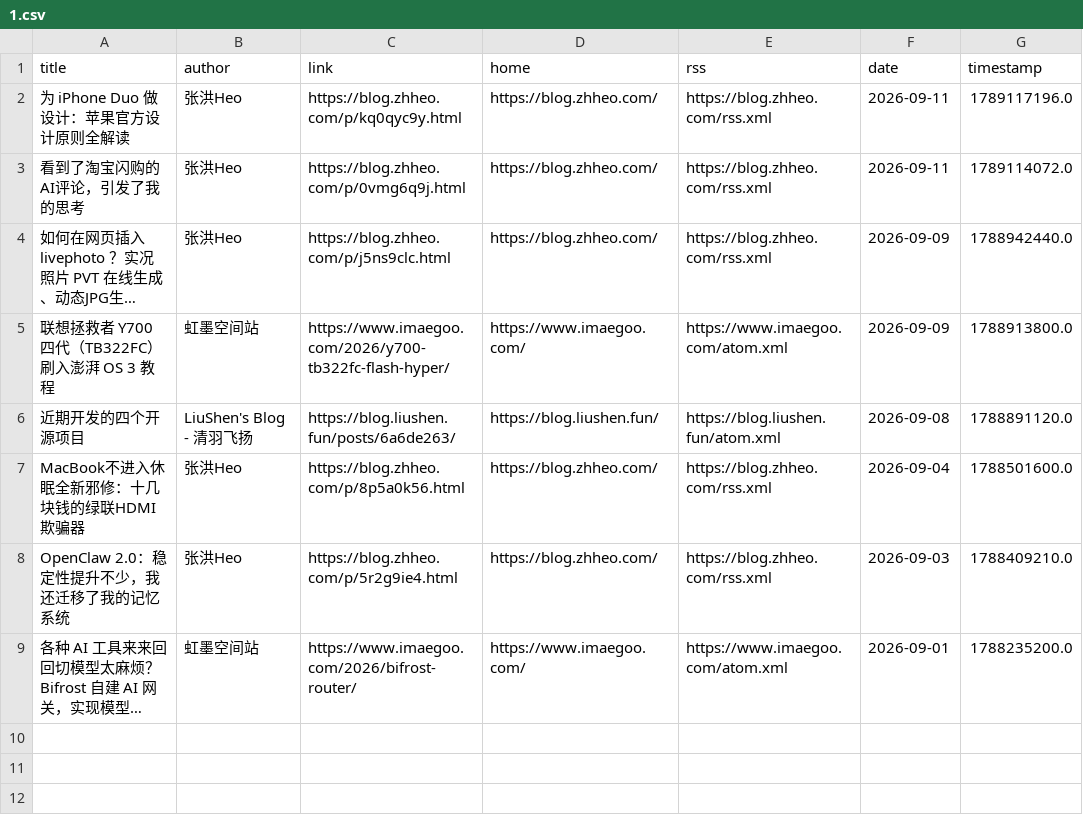
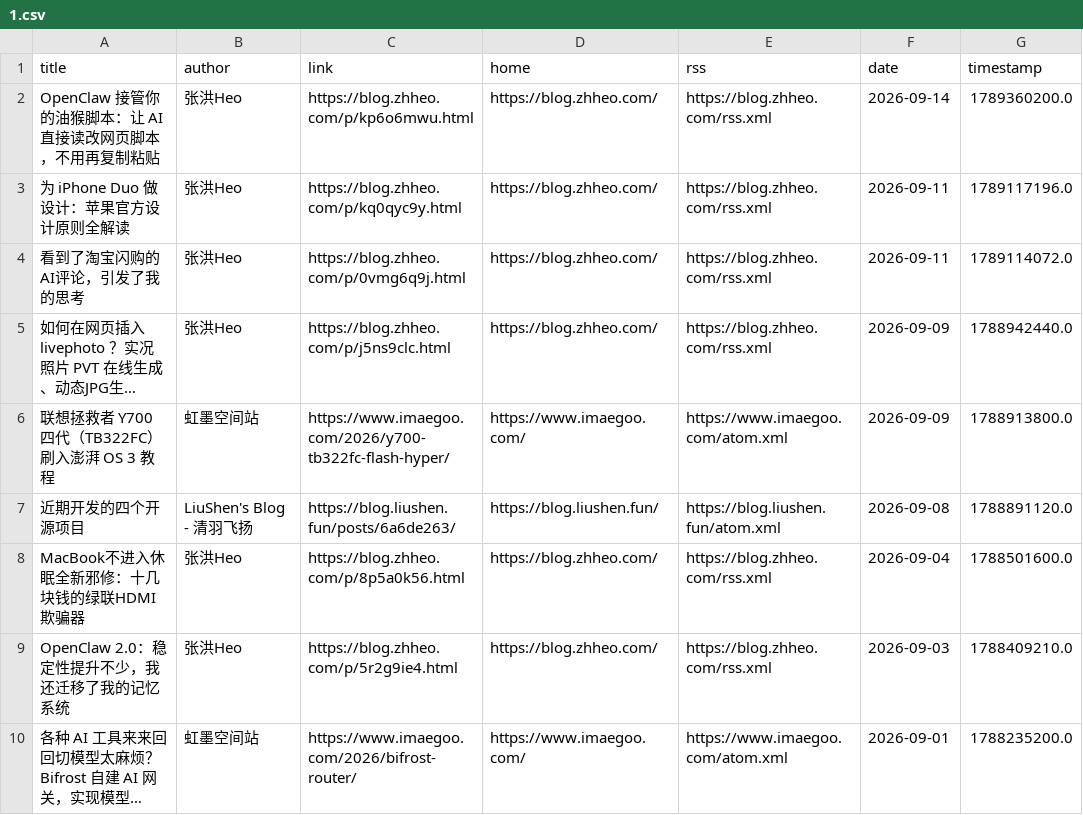
Before and after one commit to Moretti815/rssblog-source, a CSV file: date/202609/1.csv, drawn as a sheet; long unchanged cells end in ….

```diff
--- a/date/202609/1.csv
+++ b/date/202609/1.csv
@@ -1,2 +1,3 @@
 title,author,link,home,rss,date,timestamp
+OpenClaw 接管你的油猴脚本：让 AI 直接读改网页脚本，不用再复制粘贴,张洪Heo,https://blog.zhheo.com/p/kp6o6mwu.html,https://blog.zhheo.com/,https://blog.zhheo.com/rss.xml,2026-09-14,1789360200.0
 为 iPhone Duo 做设计：苹果官方设计原则全解读,张洪Heo,https://blog.zhheo.com/p/kq0qyc9y.html,https://blog.zhheo.com/,https://blog.zhheo.com/rss.xml,2026-09-11,1789117196.0
```
Also changed, not shown: all/1.csv, all/12.csv, 43 other files.
